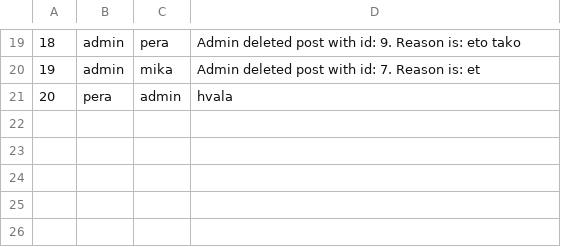
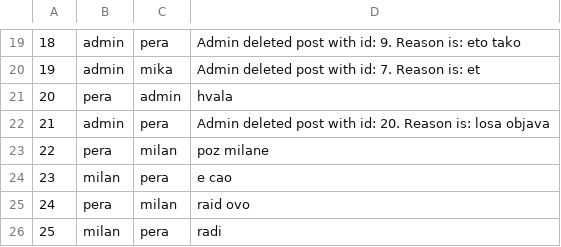
Before and after one commit to dragicevic19/social-network, a CSV file: WP-DrustvenaMreza/static/data/poruke.csv, drawn as a sheet; only a part is shown, gaps mark what is left out.

```diff
--- a/WP-DrustvenaMreza/static/data/poruke.csv
+++ b/WP-DrustvenaMreza/static/data/poruke.csv
@@ -21 +21,6 @@
 20,pera,admin,hvala
+21,admin,pera,Admin deleted post with id: 20. Reason is: losa objava
+22,pera,milan,poz milane
+23,milan,pera,e cao
+24,pera,milan,raid ovo
+25,milan,pera,radi
```
Also changed, not shown: WP-DrustvenaMreza/static/data/komentari.csv, WP-DrustvenaMreza/static/data/korisnici.csv, 15 other files.
